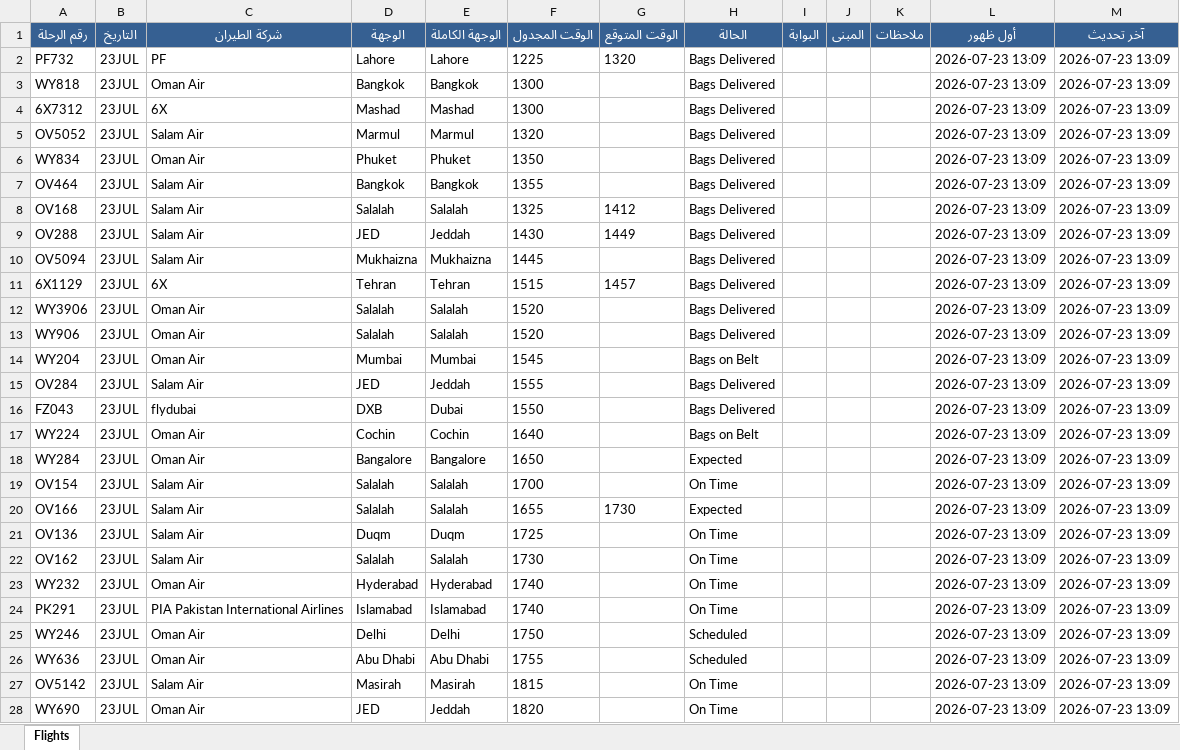
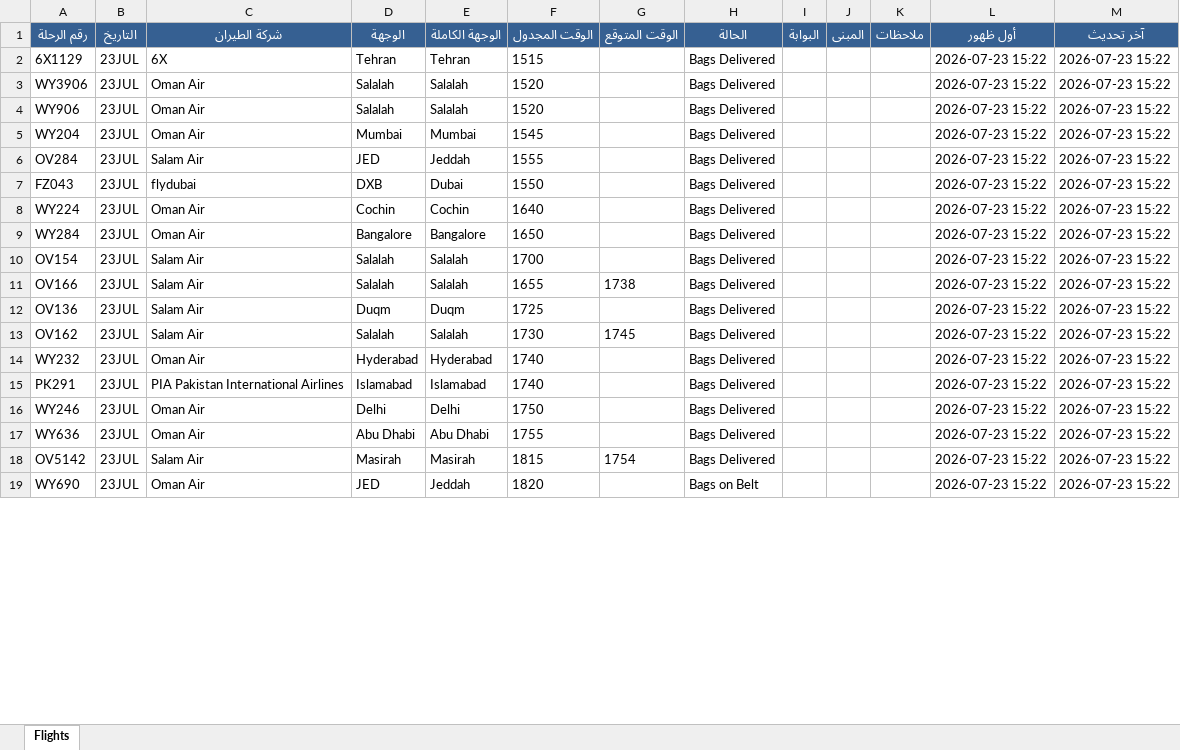
Before and after one commit to khalidsaif912/live-flights, an Excel workbook: flight_data/live_flights.xlsx, sheet Flights, drawn as a sheet; only a part is shown; values as stored, in another font and other column widths than the file's, no borders; removed rows and columns are numbered as before the commit, all else as after; the diff covers the shown part only; the diff names each change by its address in the sheet, - before the commit and + after, or states it on an @@ line.

```diff
--- a/flight_data/live_flights.xlsx (sheet Flights)
+++ b/flight_data/live_flights.xlsx (sheet Flights)
-row 2: PF732 | 23JUL | PF | Lahore | Lahore | 1225 | 1320 | Bags Delivered |  |  |  | 2026-07-23 13:09 | 2026-07-23 13:09
-row 3: WY818 | 23JUL | Oman Air | Bangkok | Bangkok | 1300 |  | Bags Delivered |  |  |  | 2026-07-23 13:09 | 2026-07-23 13:09
-row 4: 6X7312 | 23JUL | 6X | Mashad | Mashad | 1300 |  | Bags Delivered |  |  |  | 2026-07-23 13:09 | 2026-07-23 13:09
-row 5: OV5052 | 23JUL | Salam Air | Marmul | Marmul | 1320 |  | Bags Delivered |  |  |  | 2026-07-23 13:09 | 2026-07-23 13:09
-row 6: WY834 | 23JUL | Oman Air | Phuket | Phuket | 1350 |  | Bags Delivered |  |  |  | 2026-07-23 13:09 | 2026-07-23 13:09
-row 7: OV464 | 23JUL | Salam Air | Bangkok | Bangkok | 1355 |  | Bags Delivered |  |  |  | 2026-07-23 13:09 | 2026-07-23 13:09
-row 8: OV168 | 23JUL | Salam Air | Salalah | Salalah | 1325 | 1412 | Bags Delivered |  |  |  | 2026-07-23 13:09 | 2026-07-23 13:09
-row 9: OV288 | 23JUL | Salam Air | JED | Jeddah | 1430 | 1449 | Bags Delivered |  |  |  | 2026-07-23 13:09 | 2026-07-23 13:09
-row 10: OV5094 | 23JUL | Salam Air | Mukhaizna | Mukhaizna | 1445 |  | Bags Delivered |  |  |  | 2026-07-23 13:09 | 2026-07-23 13:09
-G2 (الوقت المتوقع): 1457
+G2 (الوقت المتوقع): (empty)
-L2:L19 (أول ظهور): 2026-07-23 13:09
+L2:L19 (أول ظهور): 2026-07-23 15:22
-M2:M19 (آخر تحديث): 2026-07-23 13:09
+M2:M19 (آخر تحديث): 2026-07-23 15:22
-H5 (الحالة): Bags on Belt
+H5 (الحالة): Bags Delivered
-H8 (الحالة): Bags on Belt
+H8 (الحالة): Bags Delivered
-H9 (الحالة): Expected
+H9 (الحالة): Bags Delivered
-H10 (الحالة): On Time
+H10 (الحالة): Bags Delivered
-G11 (الوقت المتوقع): 1730
+G11 (الوقت المتوقع): 1738
-H11 (الحالة): Expected
+H11 (الحالة): Bags Delivered
-H12:H15 (الحالة): On Time
+H12:H15 (الحالة): Bags Delivered
-G13 (الوقت المتوقع): (empty)
+G13 (الوقت المتوقع): 1745
-H16:H17 (الحالة): Scheduled
+H16:H17 (الحالة): Bags Delivered
-G18 (الوقت المتوقع): (empty)
+G18 (الوقت المتوقع): 1754
-H18 (الحالة): On Time
+H18 (الحالة): Bags Delivered
-H19 (الحالة): On Time
+H19 (الحالة): Bags on Belt
```
Also changed, not shown: 34 added rows, 25 removed rows and 455 edited cells elsewhere in this sheet, flight_data/archive_flights.xlsx, 3 other files.
